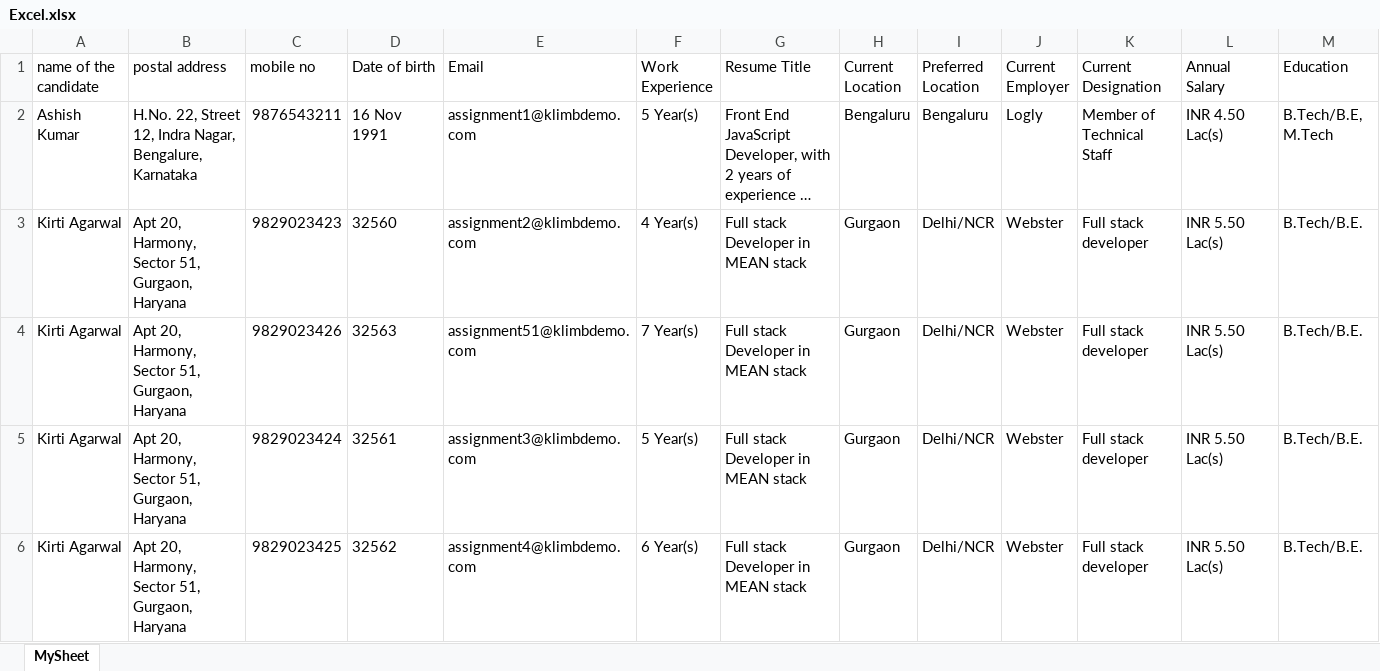
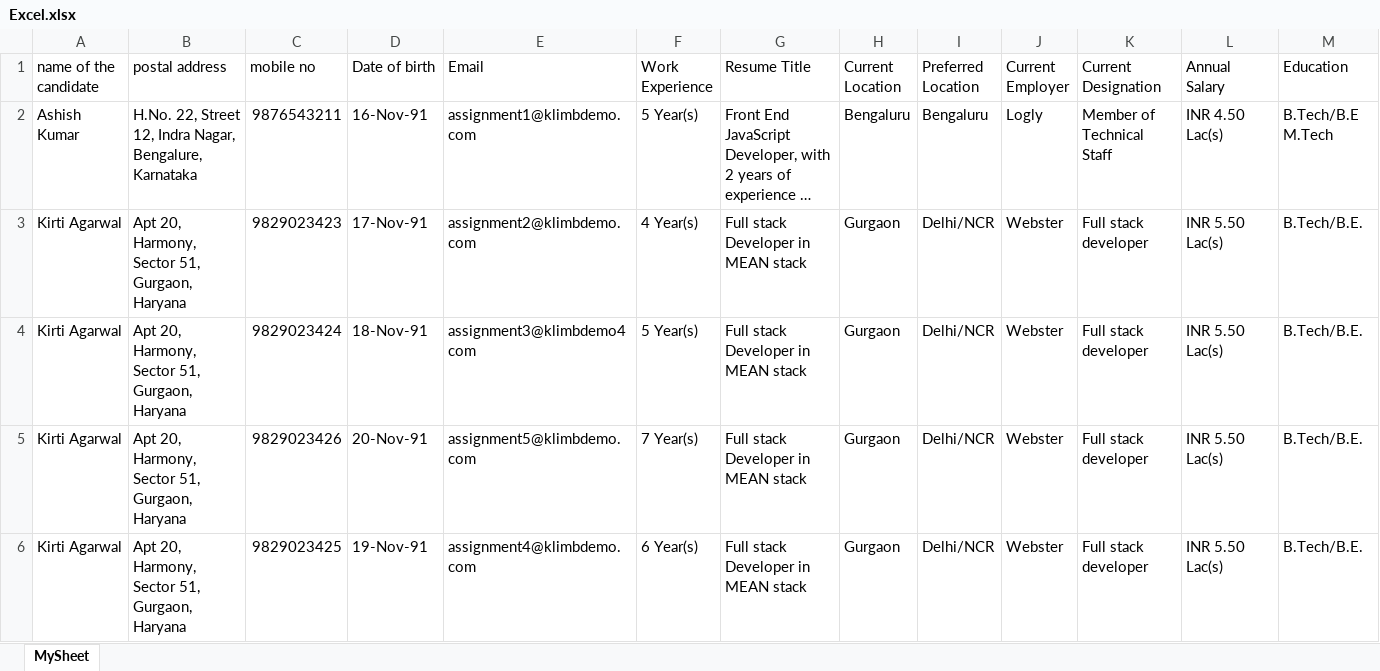
Before and after one commit to ParvezMullah/CandidateProfile, an Excel workbook: Excel.xlsx, sheet MySheet, drawn as a sheet; long unchanged cells end in …; values as stored, in another font and other column widths than the file's, no borders; removed rows and columns are numbered as before the commit, all else as after; the diff names each change by its address in the sheet, - before the commit and + after, or states it on an @@ line.

```diff
--- a/Excel.xlsx (sheet MySheet)
+++ b/Excel.xlsx (sheet MySheet)
-D2 (Date of birth): 16 Nov 1991
+D2 (Date of birth): 16-Nov-91
-M2 (Education): B.Tech/B.E, M.Tech
+M2 (Education): B.Tech/B.E M.Tech
-D3 (Date of birth): 32560
+D3 (Date of birth): 17-Nov-91
+row 4: Kirti Agarwal | Apt 20, Harmony, Sector 51, Gurgaon, Haryana | 9829023424 | 18-Nov-91 | assignment3@klimbdemo4com | 5 Year(s) | Full stack Developer in MEAN stack | Gurgaon | Delhi/NCR | Webster | Full stack developer | INR 5.50 Lac(s) | B.Tech/B.E.
-D5 (Date of birth): 32563
+D5 (Date of birth): 20-Nov-91
-E5 (Email): assignment51@klimbdemo.com
+E5 (Email): assignment5@klimbdemo.com
-row 5: Kirti Agarwal | Apt 20, Harmony, Sector 51, Gurgaon, Haryana | 9829023424 | 32561 | assignment3@klimbdemo.com | 5 Year(s) | Full stack Developer in MEAN stack | Gurgaon | Delhi/NCR | Webster | Full stack developer | INR 5.50 Lac(s) | B.Tech/B.E.
-D6 (Date of birth): 32562
+D6 (Date of birth): 19-Nov-91
```
Also changed, not shown: 5 other files.
